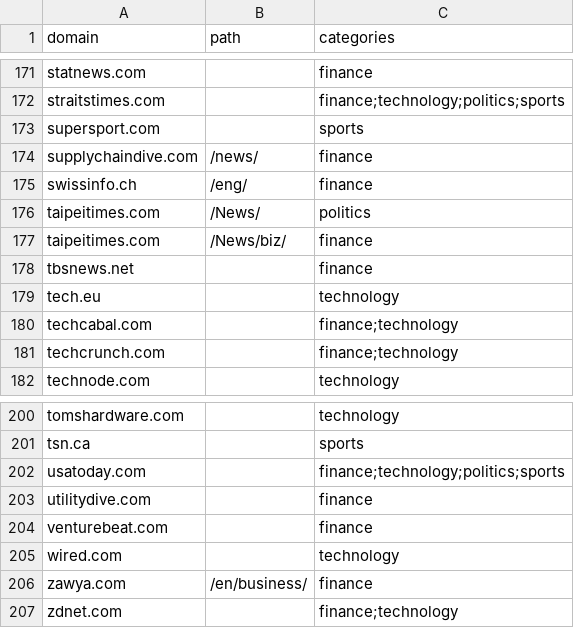
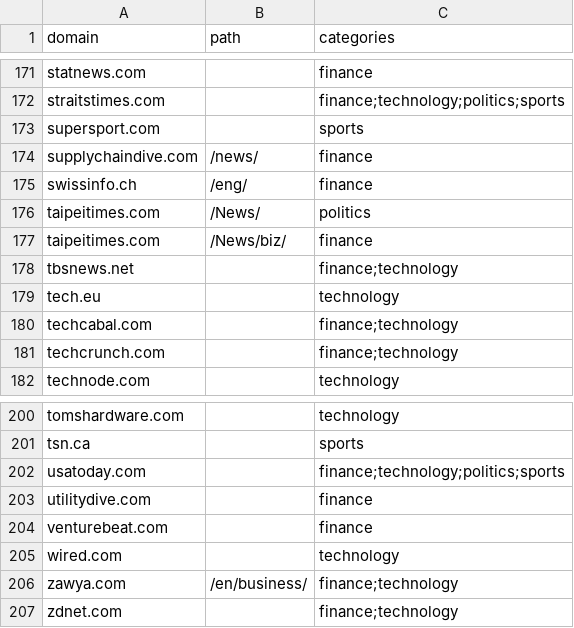
Before and after one commit to Team-Rizzo/alpharidge-ai-api, a CSV file: app/data/catalogue.csv, drawn as a sheet; only a part is shown, gaps mark what is left out; the diff covers the shown part only.

Commit message:
Sources: technology trust for business outlets that carry company product and funding news

```diff
--- a/app/data/catalogue.csv
+++ b/app/data/catalogue.csv
@@ -177,3 +177,3 @@ taipeitimes.com,/News/,politics
 taipeitimes.com,/News/biz/,finance
-tbsnews.net,,finance
+tbsnews.net,,finance;technology
 tech.eu,,technology
@@ -205,3 +205,3 @@ venturebeat.com,,finance
 wired.com,,technology
-zawya.com,/en/business/,finance
+zawya.com,/en/business/,finance;technology
 zdnet.com,,finance;technology
```
Also changed, not shown: 5 edited cells elsewhere in this file.
